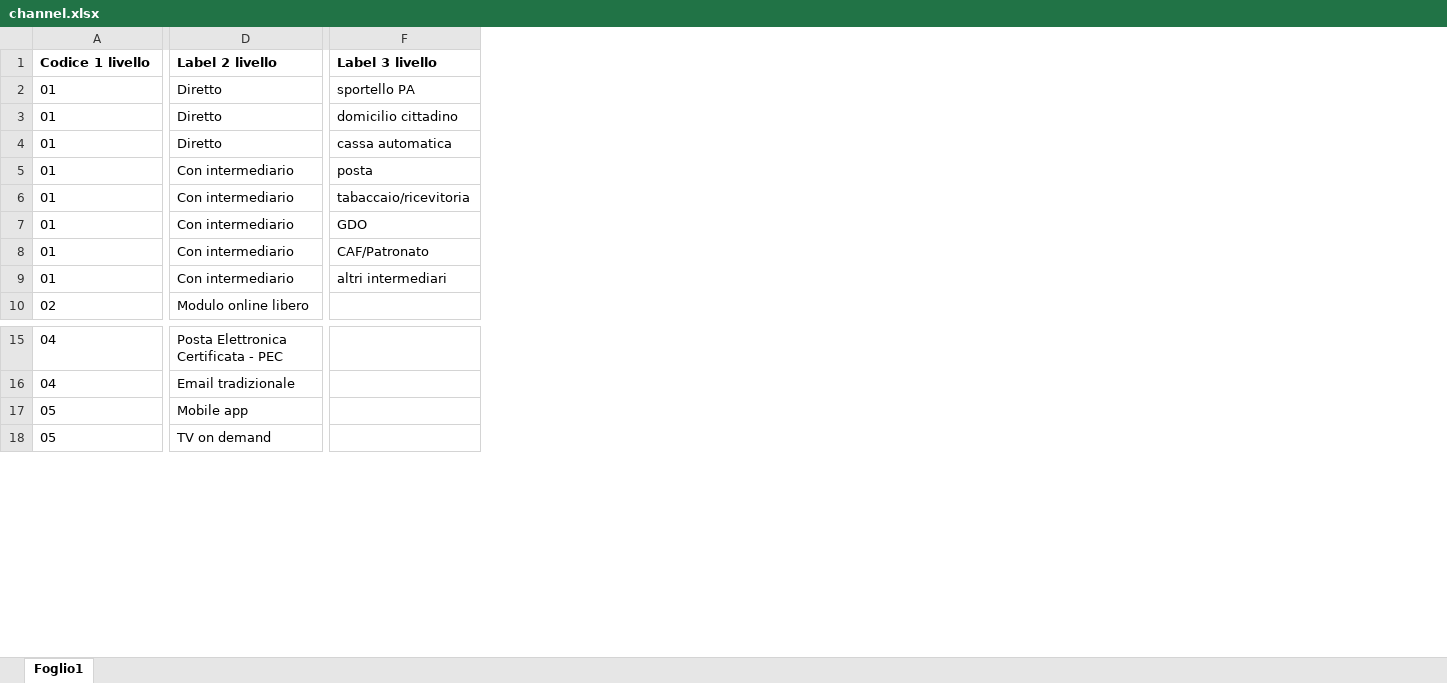
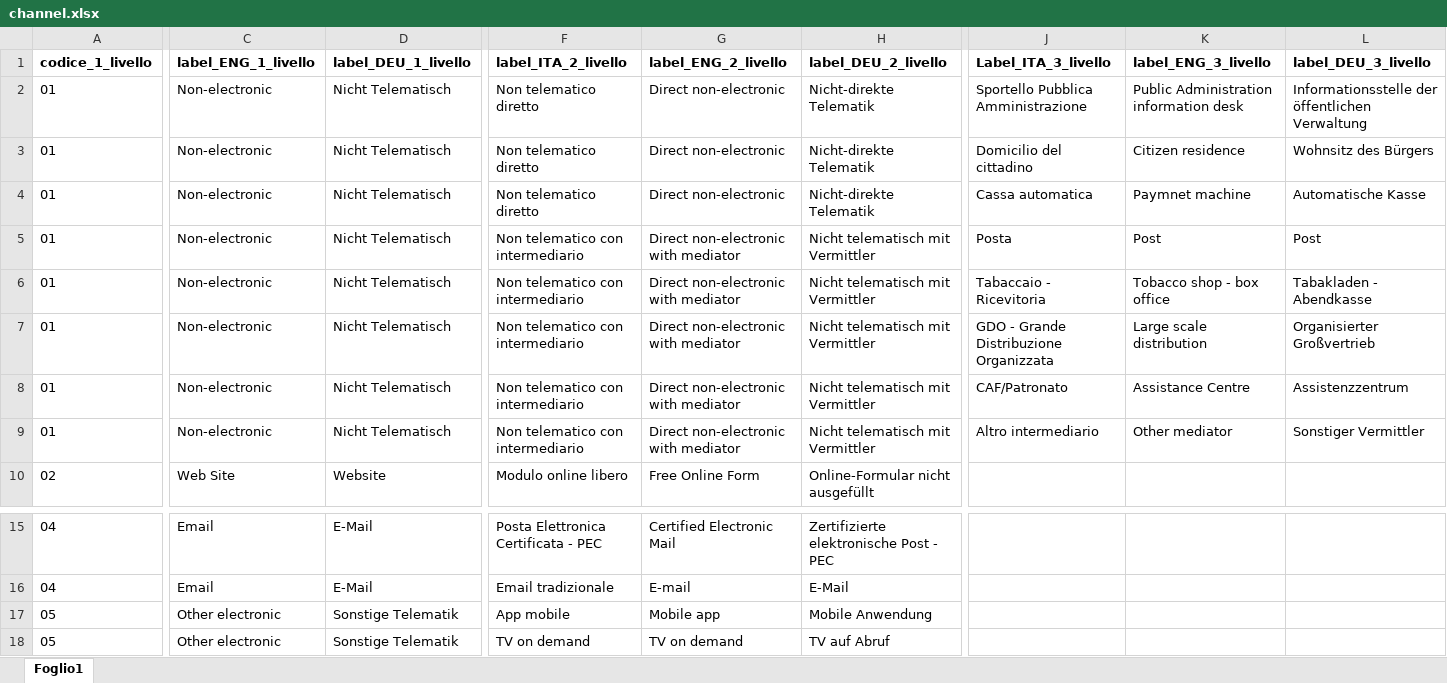
Before and after one commit to italia/daf-semantic-katalod, an Excel workbook: ontologie-vocabolari-controllati/VocabolariControllati/classifications-for-public-services/channel/channel.xlsx, sheet Foglio1, drawn as a sheet; only a part is shown, gaps mark what is left out; values as stored, in another font and other column widths than the file's, no borders; removed rows and columns are numbered as before the commit, all else as after; rows hold the shown columns only; the diff names each change by its address in the sheet, - before the commit and + after, or states it on an @@ line.

Commit message:
fixed: update dei VocabolariControllati e Ontologie

```diff
--- a/ontologie-vocabolari-controllati/VocabolariControllati/classifications-for-public-services/channel/channel.xlsx (sheet Foglio1)
+++ b/ontologie-vocabolari-controllati/VocabolariControllati/classifications-for-public-services/channel/channel.xlsx (sheet Foglio1)
+column C, rows 2-10: Non-electronic | Non-electronic | Non-electronic | Non-electronic | Non-electronic | Non-electronic | Non-electronic | Non-electronic | Web Site; rows 15-18: Email | Email | Other electronic | Other electronic
+column D, rows 2-10: Nicht Telematisch | Nicht Telematisch | Nicht Telematisch | Nicht Telematisch | Nicht Telematisch | Nicht Telematisch | Nicht Telematisch | Nicht Telematisch | Website; rows 15-18: E-Mail | E-Mail | Sonstige Telematik | Sonstige Telematik
+column G, rows 2-10: Direct non-electronic | Direct non-electronic | Direct non-electronic | Direct non-electronic with mediator | Direct non-electronic with mediator | Direct non-electronic with mediator | Direct non-electronic with mediator | Direct non-electronic with mediator | Free Online Form; rows 15-18: Certified Electronic Mail | E-mail | Mobile app | TV on demand
+column H, rows 2-10: Nicht-direkte Telematik | Nicht-direkte Telematik | Nicht-direkte Telematik | Nicht telematisch mit Vermittler | Nicht telematisch mit Vermittler | Nicht telematisch mit Vermittler | Nicht telematisch mit Vermittler | Nicht telematisch mit Vermittler | Online-Formular nicht ausgefüllt; rows 15-18: Zertifizierte elektronische Post - PEC | E-Mail | Mobile Anwendung | TV auf Abruf
-column F, rows 2-9: sportello PA | domicilio cittadino | cassa automatica | posta | tabaccaio/ricevitoria | GDO | CAF/Patronato | altri intermediari
+column J, rows 2-9: Sportello Pubblica Amministrazione | Domicilio del cittadino | Cassa automatica | Posta | Tabaccaio - Ricevitoria | GDO - Grande Distribuzione Organizzata | CAF/Patronato | Altro intermediario
+column K, rows 2-9: Public Administration information desk | Citizen residence | Paymnet machine | Post | Tobacco shop - box office | Large scale distribution | Assistance Centre | Other mediator
+column L, rows 2-9: Informationsstelle der öffentlichen Verwaltung | Wohnsitz des Bürgers | Automatische Kasse | Post | Tabakladen - Abendkasse | Organisierter Großvertrieb | Assistenzzentrum | Sonstiger Vermittler
-row 1: Codice 1 livello | Label 2 livello | Label 3 livello
+row 1: codice_1_livello | label_ENG_1_livello | label_DEU_1_livello | label_ITA_2_livello | label_ENG_2_livello | label_DEU_2_livello | Label_ITA_3_livello | label_ENG_3_livello | label_DEU_3_livello
-F2:F4: Diretto
+F2:F4: Non telematico diretto
-F5:F9: Con intermediario
+F5:F9: Non telematico con intermediario
-F17: Mobile app
+F17: App mobile
```
Also changed, not shown: 35 other files.
